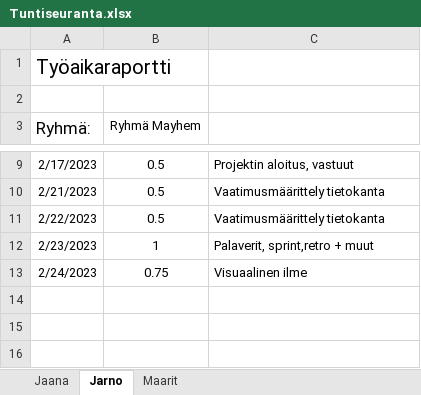
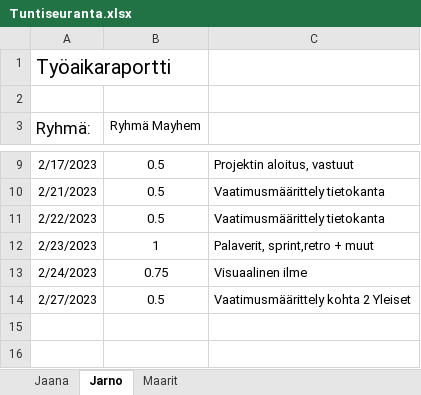
Before and after one commit to lepi313/Ohjelmistokehitysprojekti, an Excel workbook: Työajanseuranta/Tuntiseuranta.xlsx, sheet Jarno, drawn as a sheet; only a part is shown, gaps mark what is left out; values as stored, in another font and other column widths than the file's, no borders; the diff names each change by its address in the sheet, - before the commit and + after, or states it on an @@ line.

Commit message:
Vaatimusmäärittelytyleinen

```diff
--- a/Työajanseuranta/Tuntiseuranta.xlsx (sheet Jarno)
+++ b/Työajanseuranta/Tuntiseuranta.xlsx (sheet Jarno)
-row 14: (empty)
+row 14: 2/27/2023 | 0.5 | Vaatimusmäärittely kohta 2 Yleiset
```
Also changed, not shown: 1 other file.
